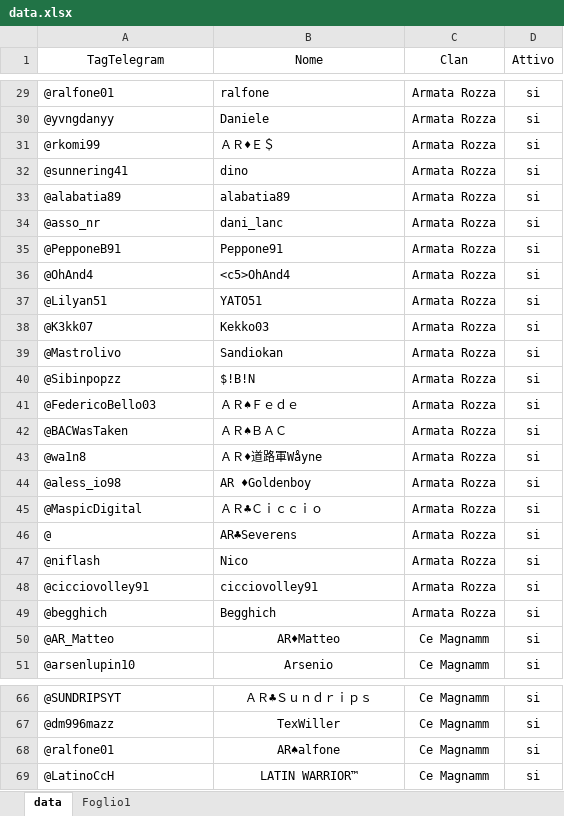
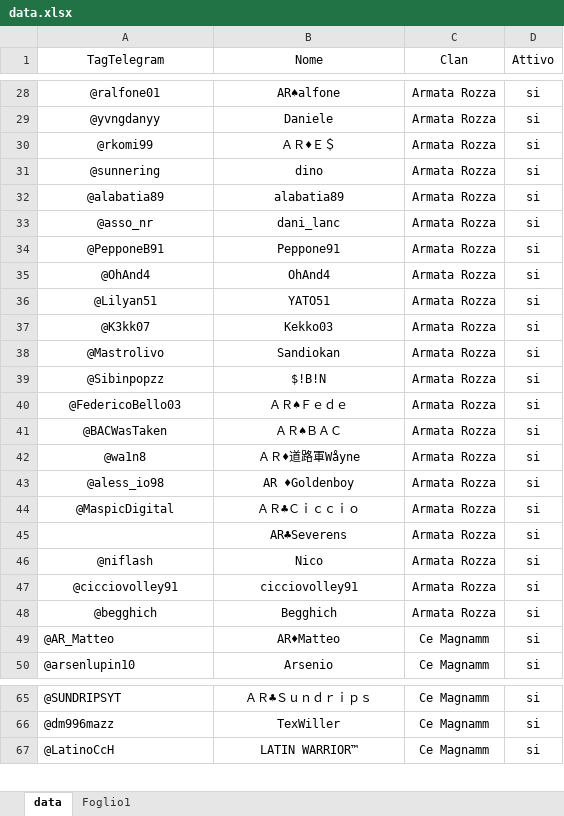
Before and after one commit to ArmatarozzaCR/Link-clan, an Excel workbook: data/data.xlsx, sheet data, drawn as a sheet; only a part is shown, gaps mark what is left out; values as stored, in another font and other column widths than the file's, no borders; removed rows and columns are numbered as before the commit, all else as after; the diff covers the shown part only; the diff names each change by its address in the sheet, - before the commit and + after, or states it on an @@ line.

```diff
--- a/data/data.xlsx (sheet data)
+++ b/data/data.xlsx (sheet data)
-A28:B44 alignment: left
+A28:B44 alignment: center
-B28 (Nome): ralfone
+B28 (Nome): AR♠alfone
-A31 (TagTelegram): @sunnering41
+A31 (TagTelegram): @sunnering
-B35 (Nome): <c5>OhAnd4
+B35 (Nome): OhAnd4
-A45 (TagTelegram): @
+A45 (TagTelegram): (empty)
-B45 alignment: left
+B45 alignment: center
-A46:B48 alignment: left
+A46:B48 alignment: center
-row 68: @ralfone01 | AR♠alfone | Ce Magnamm | si
```
Also changed, not shown: 1 removed row, 6 edited cells and cell formats elsewhere in this sheet.
